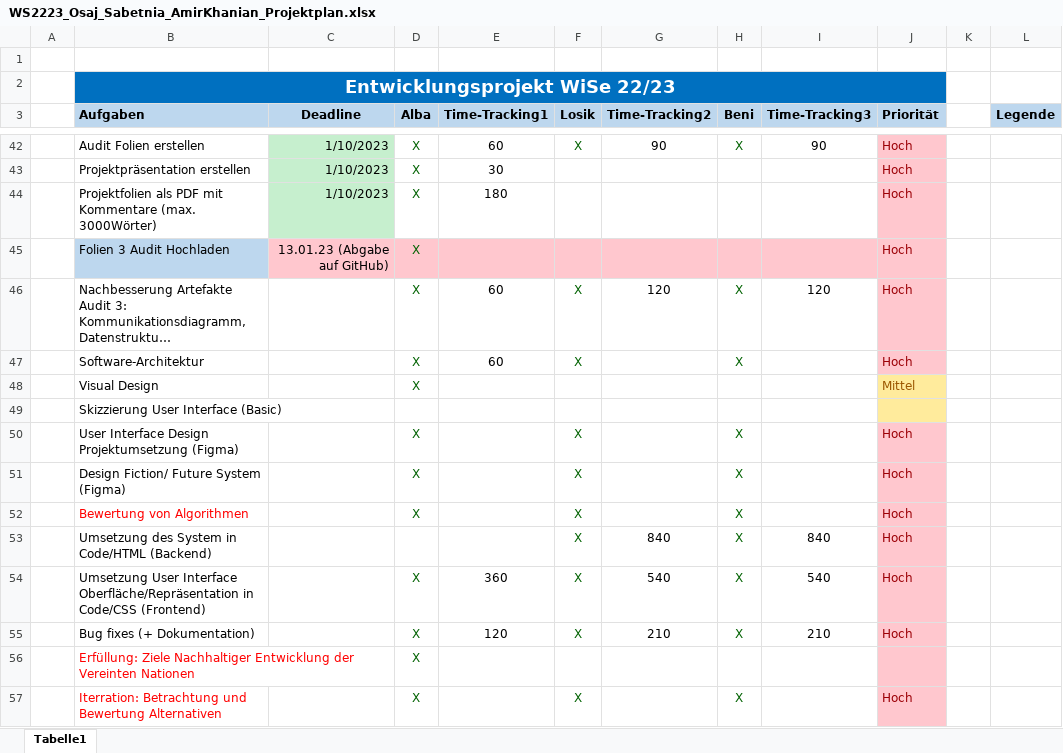
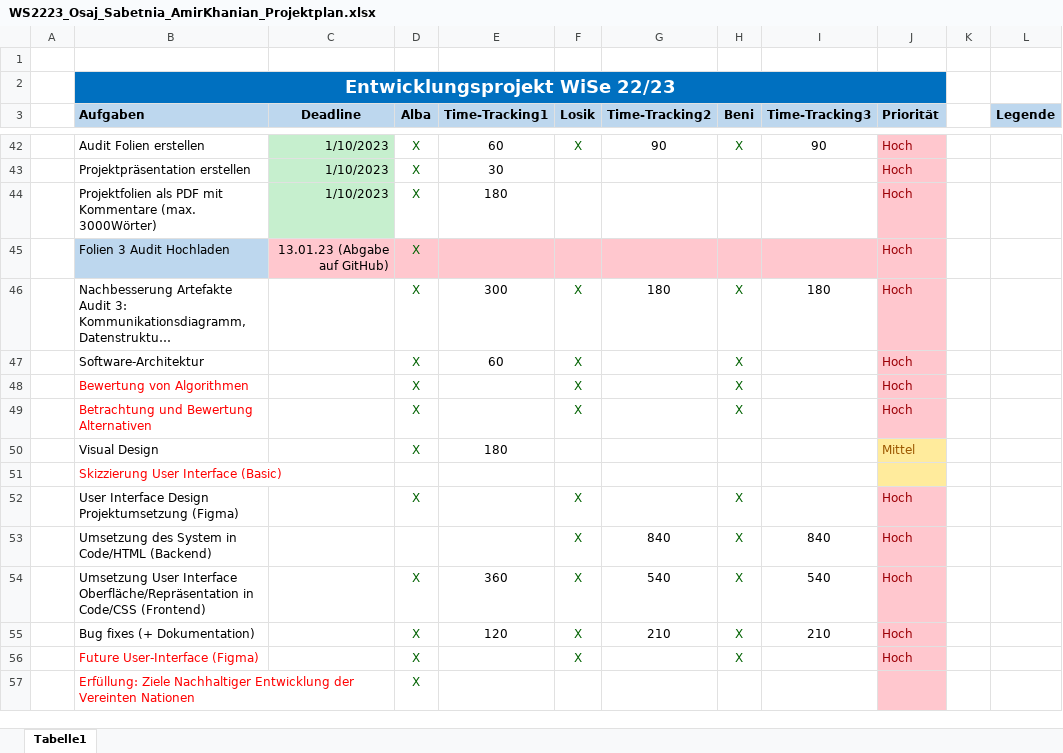
Before and after one commit to lamirkha/EPWS2223_Osaj_Sabetnia_Amir_Khanian, an Excel workbook: Artefakte/WS2223_Osaj_Sabetnia_AmirKhanian_Projektplan.xlsx, sheet Tabelle1, drawn as a sheet; only a part is shown, gaps mark what is left out; long unchanged cells end in …; values as stored, in another font and other column widths than the file's, no borders; table styles not drawn; removed rows and columns are numbered as before the commit, all else as after; the diff covers the shown part only; the diff names each change by its address in the sheet, - before the commit and + after, or states it on an @@ line.

Commit message:
Hinzufuegen Artefakte Audit 4

```diff
--- a/Artefakte/WS2223_Osaj_Sabetnia_AmirKhanian_Projektplan.xlsx (sheet Tabelle1)
+++ b/Artefakte/WS2223_Osaj_Sabetnia_AmirKhanian_Projektplan.xlsx (sheet Tabelle1)
-E46 (Time-Tracking1): 60
+E46 (Time-Tracking1): 300
-G46 (Time-Tracking2): 120
+G46 (Time-Tracking2): 180
-I46 (Time-Tracking3): 120
+I46 (Time-Tracking3): 180
@@ row 52 moved to row 48: Bewertung von Algorithmen @@
+row 49:  | Betrachtung und Bewertung Alternativen |  | X |  | X |  | X |  | Hoch
-E50 (Time-Tracking1): (empty)
+E50 (Time-Tracking1): 180
-B51 text colour: black
+B51 text colour: #FF0000
-row 51:  | Design Fiction/ Future System (Figma) |  | X |  | X |  | X |  | Hoch
+row 56:  | Future User-Interface (Figma) |  | X |  | X |  | X |  | Hoch
-row 57:  | Iterration: Betrachtung und Bewertung Alternativen |  | X |  | X |  | X |  | Hoch
```
Also changed, not shown: 5 added rows, 3 removed rows, 6 edited cells and cell formats elsewhere in this sheet, 11 other files.
